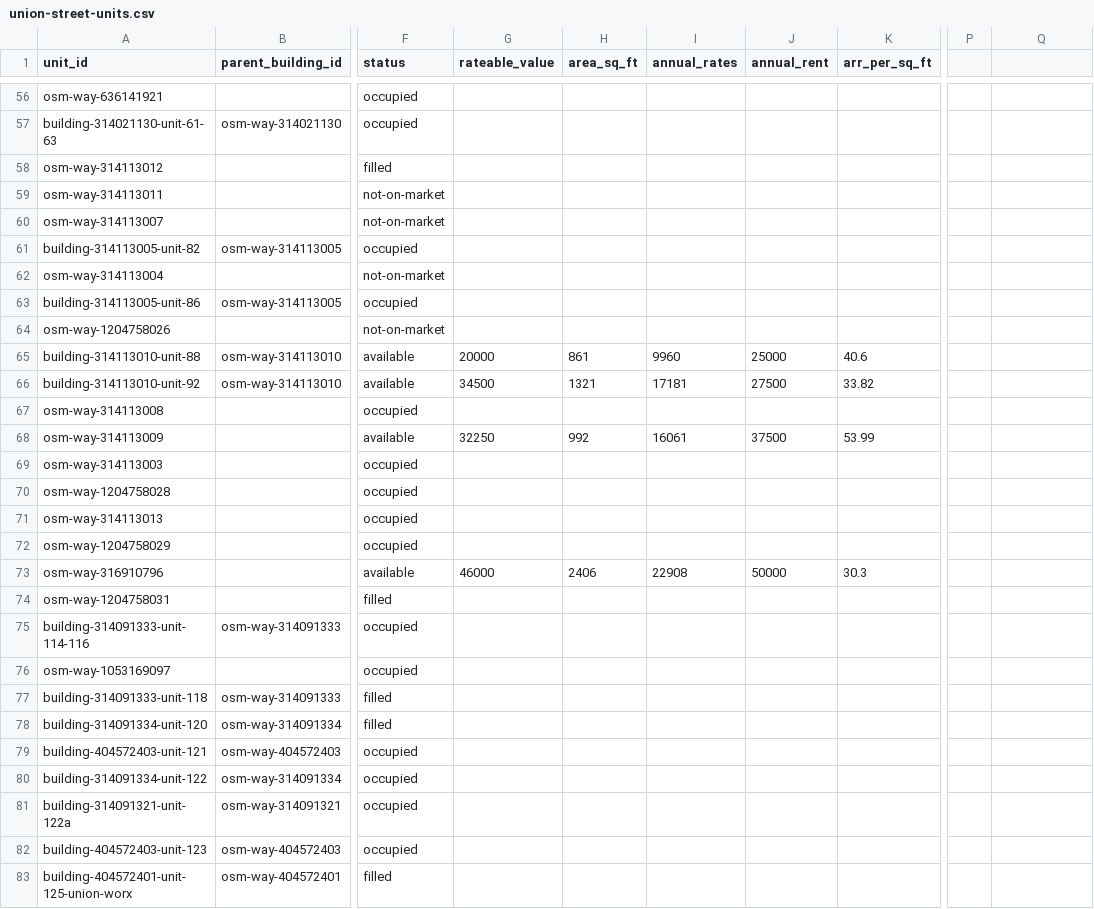
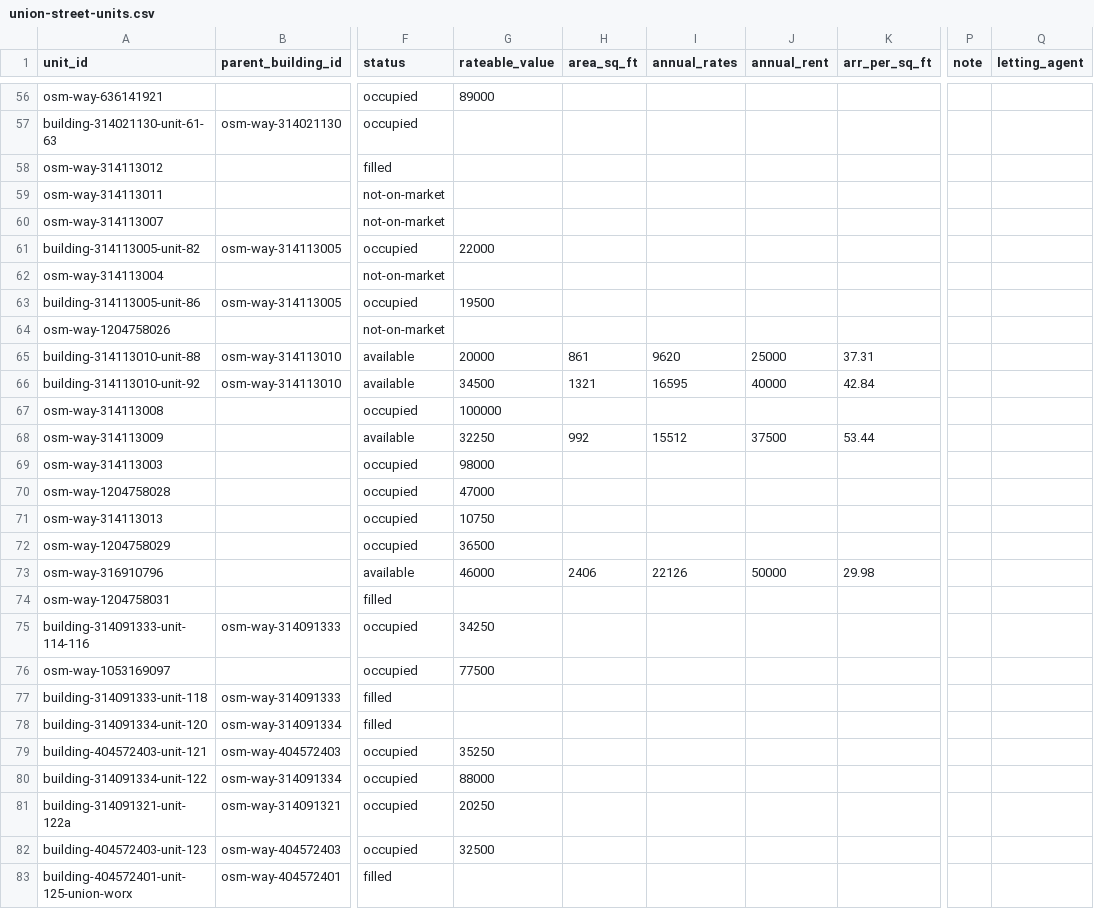
Before and after one commit to bobkeiller/union-street-map, a CSV file: data/union-street-units.csv, drawn as a sheet; only a part is shown, gaps mark what is left out; the diff covers the shown part only; the diff names each change by its address in the sheet, - before the commit and + after, or states it on an @@ line.

Commit message:
Add vacancy notes and letting agent details

```diff
--- a/data/union-street-units.csv
+++ b/data/union-street-units.csv
-P1: (empty)
+P1: note
-Q1: (empty)
+Q1: letting_agent
-G56 (rateable_value): (empty)
+G56 (rateable_value): 89000
-G61 (rateable_value): (empty)
+G61 (rateable_value): 22000
-G63 (rateable_value): (empty)
+G63 (rateable_value): 19500
-I65 (annual_rates): 9960
+I65 (annual_rates): 9620
-K65 (arr_per_sq_ft): 40.6
+K65 (arr_per_sq_ft): 37.31
-I66 (annual_rates): 17181
+I66 (annual_rates): 16595
-J66 (annual_rent): 27500
+J66 (annual_rent): 40000
-K66 (arr_per_sq_ft): 33.82
+K66 (arr_per_sq_ft): 42.84
-G67 (rateable_value): (empty)
+G67 (rateable_value): 100000
-I68 (annual_rates): 16061
+I68 (annual_rates): 15512
-K68 (arr_per_sq_ft): 53.99
+K68 (arr_per_sq_ft): 53.44
-G69 (rateable_value): (empty)
+G69 (rateable_value): 98000
-G70 (rateable_value): (empty)
+G70 (rateable_value): 47000
-G71 (rateable_value): (empty)
+G71 (rateable_value): 10750
-G72 (rateable_value): (empty)
+G72 (rateable_value): 36500
-I73 (annual_rates): 22908
+I73 (annual_rates): 22126
-K73 (arr_per_sq_ft): 30.3
+K73 (arr_per_sq_ft): 29.98
-G75 (rateable_value): (empty)
+G75 (rateable_value): 34250
-G76 (rateable_value): (empty)
+G76 (rateable_value): 77500
-G79 (rateable_value): (empty)
+G79 (rateable_value): 35250
-G80 (rateable_value): (empty)
+G80 (rateable_value): 88000
-G81 (rateable_value): (empty)
+G81 (rateable_value): 20250
-G82 (rateable_value): (empty)
+G82 (rateable_value): 32500
```
Also changed, not shown: 132 edited cells elsewhere in this file, 3 other files.
